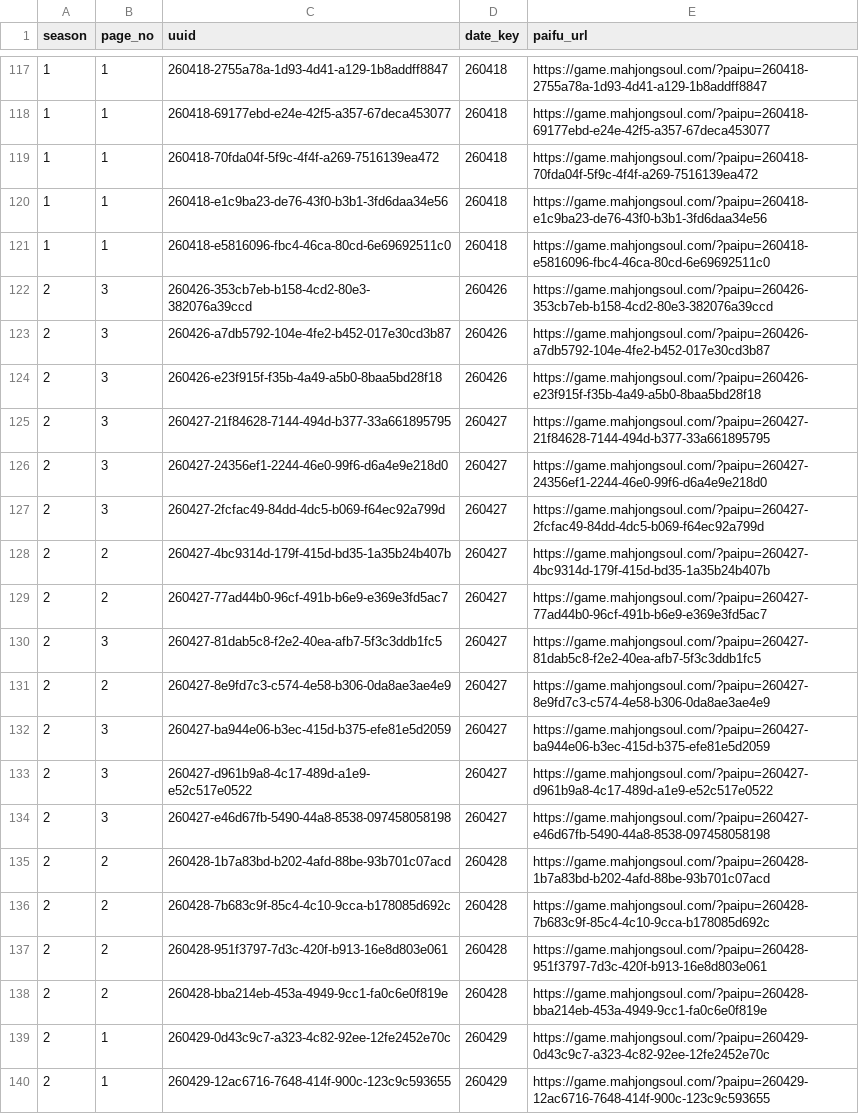
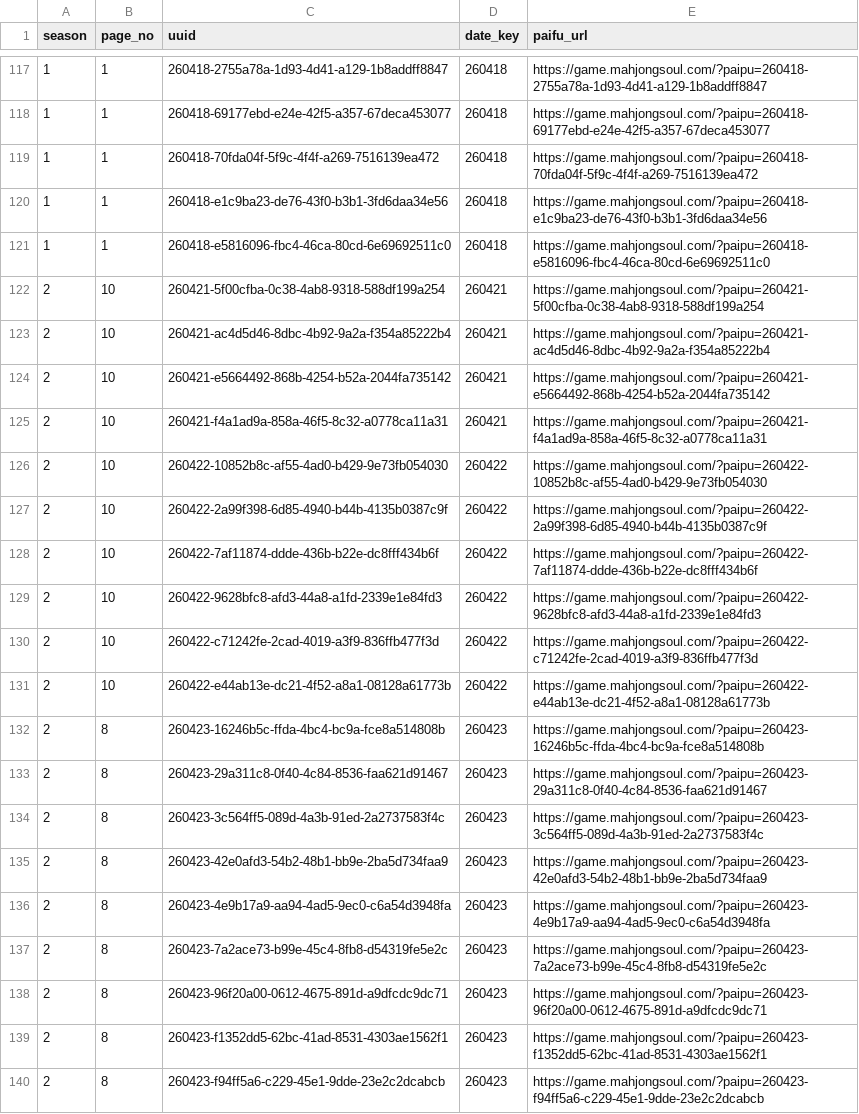
Before and after one commit to saint-chinu/majsoul-league, a CSV file: admin_paifu_ids.csv, drawn as a sheet; only a part is shown, gaps mark what is left out; the shorter side is filled out with more unchanged rows; the diff covers the shown part only.

```diff
--- a/admin_paifu_ids.csv
+++ b/admin_paifu_ids.csv
@@ -121 +121,20 @@
 1,1,260418-e5816096-fbc4-46ca-80cd-6e69692511c0,260418,https://game.mahjongsoul.com/?paipu=260418-e5816096-fbc4-46ca-80cd-6e69692511c0
+2,10,260421-5f00cfba-0c38-4ab8-9318-588df199a254,260421,https://game.mahjongsoul.com/?paipu=260421-5f00cfba-0c38-4ab8-9318-588df199a254
+2,10,260421-ac4d5d46-8dbc-4b92-9a2a-f354a85222b4,260421,https://game.mahjongsoul.com/?paipu=260421-ac4d5d46-8dbc-4b92-9a2a-f354a85222b4
+2,10,260421-e5664492-868b-4254-b52a-2044fa735142,260421,https://game.mahjongsoul.com/?paipu=260421-e5664492-868b-4254-b52a-2044fa735142
+2,10,260421-f4a1ad9a-858a-46f5-8c32-a0778ca11a31,260421,https://game.mahjongsoul.com/?paipu=260421-f4a1ad9a-858a-46f5-8c32-a0778ca11a31
+2,10,260422-10852b8c-af55-4ad0-b429-9e73fb054030,260422,https://game.mahjongsoul.com/?paipu=260422-10852b8c-af55-4ad0-b429-9e73fb054030
+2,10,260422-2a99f398-6d85-4940-b44b-4135b0387c9f,260422,https://game.mahjongsoul.com/?paipu=260422-2a99f398-6d85-4940-b44b-4135b0387c9f
+2,10,260422-7af11874-ddde-436b-b22e-dc8fff434b6f,260422,https://game.mahjongsoul.com/?paipu=260422-7af11874-ddde-436b-b22e-dc8fff434b6f
+2,10,260422-9628bfc8-afd3-44a8-a1fd-2339e1e84fd3,260422,https://game.mahjongsoul.com/?paipu=260422-9628bfc8-afd3-44a8-a1fd-2339e1e84fd3
+2,10,260422-c71242fe-2cad-4019-a3f9-836ffb477f3d,260422,https://game.mahjongsoul.com/?paipu=260422-c71242fe-2cad-4019-a3f9-836ffb477f3d
+2,10,260422-e44ab13e-dc21-4f52-a8a1-08128a61773b,260422,https://game.mahjongsoul.com/?paipu=260422-e44ab13e-dc21-4f52-a8a1-08128a61773b
+2,8,260423-16246b5c-ffda-4bc4-bc9a-fce8a514808b,260423,https://game.mahjongsoul.com/?paipu=260423-16246b5c-ffda-4bc4-bc9a-fce8a514808b
+2,8,260423-29a311c8-0f40-4c84-8536-faa621d91467,260423,https://game.mahjongsoul.com/?paipu=260423-29a311c8-0f40-4c84-8536-faa621d91467
+2,8,260423-3c564ff5-089d-4a3b-91ed-2a2737583f4c,260423,https://game.mahjongsoul.com/?paipu=260423-3c564ff5-089d-4a3b-91ed-2a2737583f4c
+2,8,260423-42e0afd3-54b2-48b1-bb9e-2ba5d734faa9,260423,https://game.mahjongsoul.com/?paipu=260423-42e0afd3-54b2-48b1-bb9e-2ba5d734faa9
+2,8,260423-4e9b17a9-aa94-4ad5-9ec0-c6a54d3948fa,260423,https://game.mahjongsoul.com/?paipu=260423-4e9b17a9-aa94-4ad5-9ec0-c6a54d3948fa
+2,8,260423-7a2ace73-b99e-45c4-8fb8-d54319fe5e2c,260423,https://game.mahjongsoul.com/?paipu=260423-7a2ace73-b99e-45c4-8fb8-d54319fe5e2c
+2,8,260423-96f20a00-0612-4675-891d-a9dfcdc9dc71,260423,https://game.mahjongsoul.com/?paipu=260423-96f20a00-0612-4675-891d-a9dfcdc9dc71
+2,8,260423-f1352dd5-62bc-41ad-8531-4303ae1562f1,260423,https://game.mahjongsoul.com/?paipu=260423-f1352dd5-62bc-41ad-8531-4303ae1562f1
+2,8,260423-f94ff5a6-c229-45e1-9dde-23e2c2dcabcb,260423,https://game.mahjongsoul.com/?paipu=260423-f94ff5a6-c229-45e1-9dde-23e2c2dcabcb
```
Also changed, not shown: 21 added rows elsewhere in this file, summary.csv, yakuman_details.csv, 2 other files.
